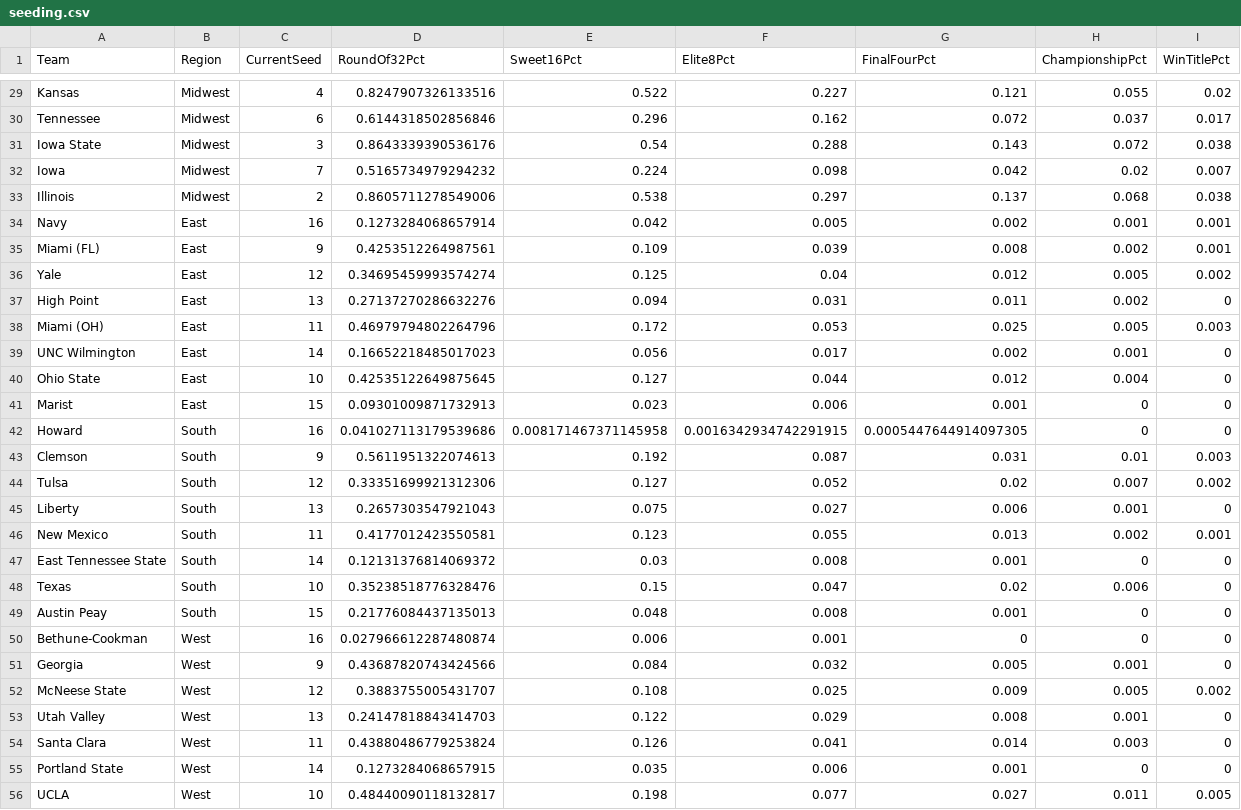
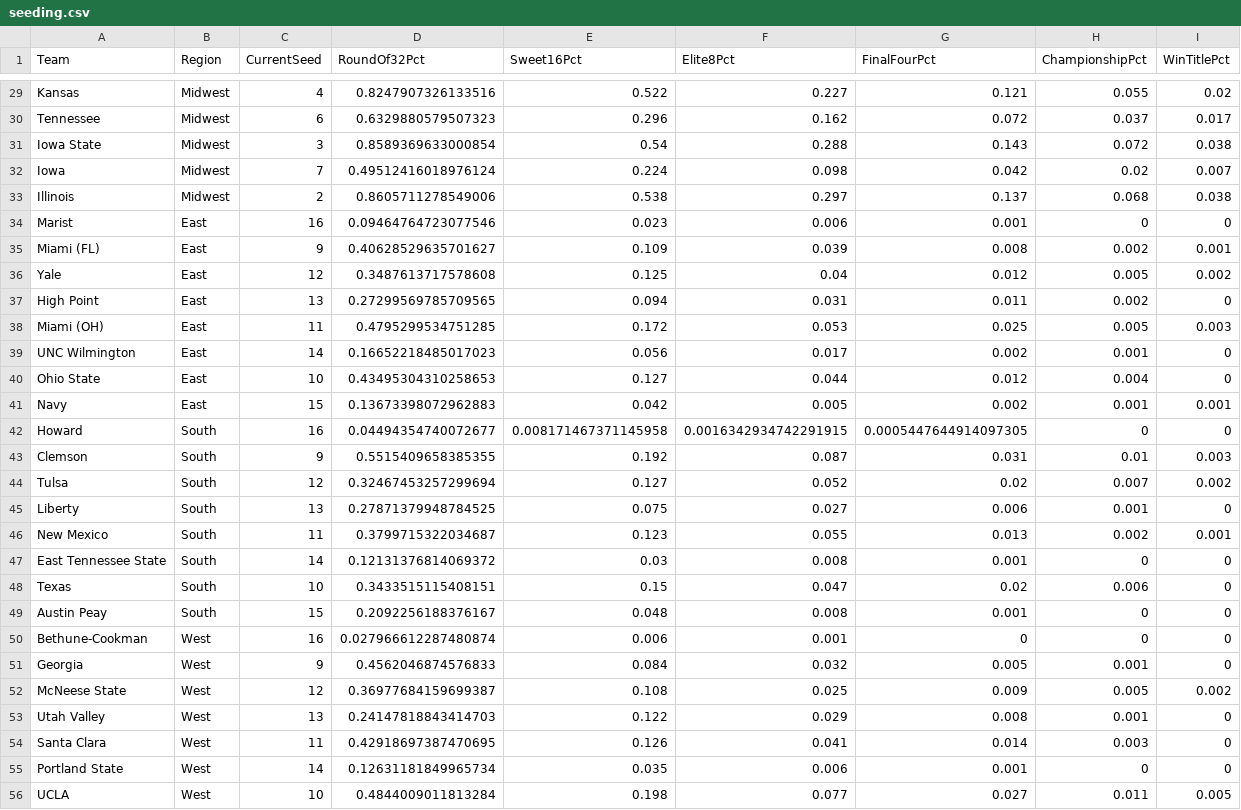
Before and after one commit to andrewbrantner-wq/bbmi, a CSV file: src/data/seeding/seeding.csv, drawn as a sheet; only a part is shown, gaps mark what is left out; removed rows and columns are numbered as before the commit, all else as after; the diff covers the shown part only; the diff names each change by its address in the sheet, - before the commit and + after, or states it on an @@ line.

```diff
--- a/src/data/seeding/seeding.csv
+++ b/src/data/seeding/seeding.csv
-D30 (RoundOf32Pct): 0.6144318502856846
+D30 (RoundOf32Pct): 0.6329880579507323
-D31 (RoundOf32Pct): 0.8643339390536176
+D31 (RoundOf32Pct): 0.8589369633000854
-D32 (RoundOf32Pct): 0.5165734979294232
+D32 (RoundOf32Pct): 0.49512416018976124
-row 34: Navy | East | 16 | 0.1273284068657914 | 0.042 | 0.005 | 0.002 | 0.001 | 0.001
+row 34: Marist | East | 16 | 0.09464764723077546 | 0.023 | 0.006 | 0.001 | 0 | 0
-D35 (RoundOf32Pct): 0.4253512264987561
+D35 (RoundOf32Pct): 0.40628529635701627
-D36 (RoundOf32Pct): 0.34695459993574274
+D36 (RoundOf32Pct): 0.3487613717578608
-D37 (RoundOf32Pct): 0.27137270286632276
+D37 (RoundOf32Pct): 0.27299569785709565
-D38 (RoundOf32Pct): 0.46979794802264796
+D38 (RoundOf32Pct): 0.4795299534751285
-D40 (RoundOf32Pct): 0.42535122649875645
+D40 (RoundOf32Pct): 0.43495304310258653
-row 41: Marist | East | 15 | 0.09301009871732913 | 0.023 | 0.006 | 0.001 | 0 | 0
+row 41: Navy | East | 15 | 0.13673398072962883 | 0.042 | 0.005 | 0.002 | 0.001 | 0.001
-D42 (RoundOf32Pct): 0.041027113179539686
+D42 (RoundOf32Pct): 0.04494354740072677
-D43 (RoundOf32Pct): 0.5611951322074613
+D43 (RoundOf32Pct): 0.5515409658385355
-D44 (RoundOf32Pct): 0.33351699921312306
+D44 (RoundOf32Pct): 0.32467453257299694
-D45 (RoundOf32Pct): 0.2657303547921043
+D45 (RoundOf32Pct): 0.27871379948784525
-D46 (RoundOf32Pct): 0.4177012423550581
+D46 (RoundOf32Pct): 0.3799715322034687
-D48 (RoundOf32Pct): 0.35238518776328476
+D48 (RoundOf32Pct): 0.3433515115408151
-D49 (RoundOf32Pct): 0.21776084437135013
+D49 (RoundOf32Pct): 0.2092256188376167
-D51 (RoundOf32Pct): 0.43687820743424566
+D51 (RoundOf32Pct): 0.4562046874576833
-D52 (RoundOf32Pct): 0.3883755005431707
+D52 (RoundOf32Pct): 0.36977684159699387
-D54 (RoundOf32Pct): 0.43880486779253824
+D54 (RoundOf32Pct): 0.42918697387470695
-D55 (RoundOf32Pct): 0.1273284068657915
+D55 (RoundOf32Pct): 0.12631181849965734
-D56 (RoundOf32Pct): 0.48440090118132817
+D56 (RoundOf32Pct): 0.4844009011813284
```
Also changed, not shown: 40 edited cells elsewhere in this file, src/data/ncaa-team/ncaa-scores.csv, src/data/rankings/rankings.csv, 23 other files.
